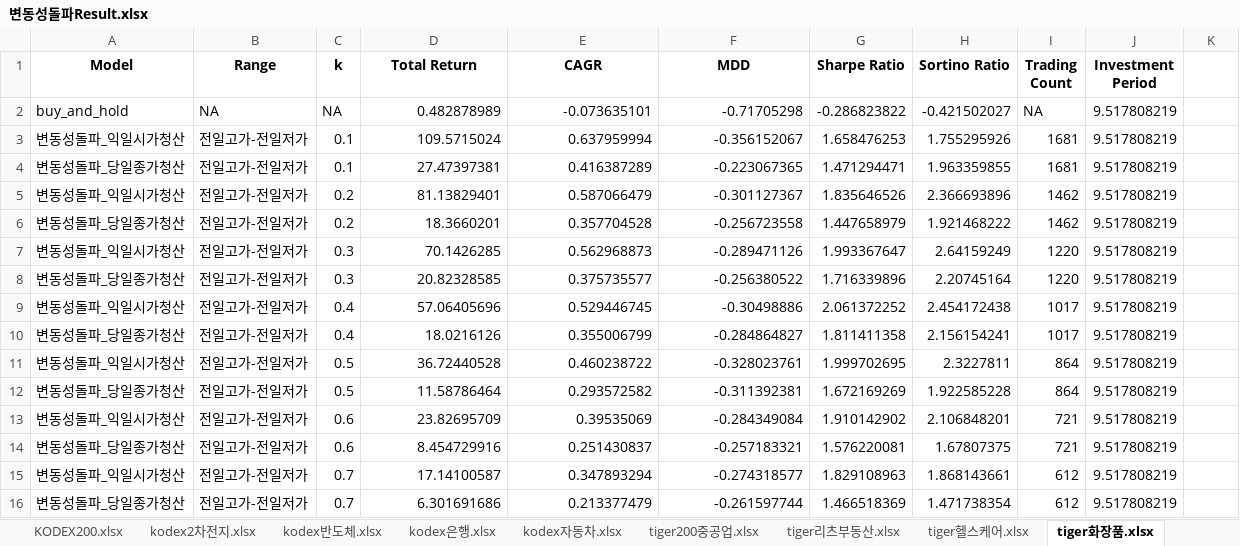
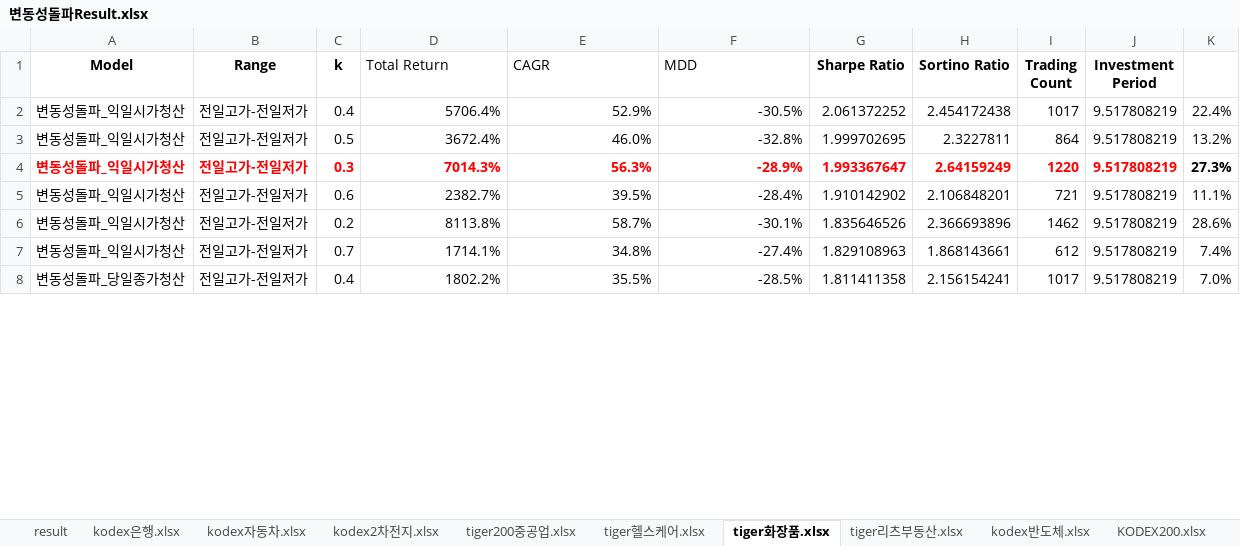
Before and after one commit to zalankr/git_folder, an Excel workbook: 변동성돌파Result.xlsx, sheet tiger화장품.xlsx, drawn as a sheet; only a part is shown; values as stored, in another font and other column widths than the file's, no borders; removed rows and columns are numbered as before the commit, all else as after; the diff covers the shown part only; the diff names each change by its address in the sheet, - before the commit and + after, or states it on an @@ line.

Commit message:
renamed:    "sectorETF_\353\263\200\353\217\231\354\204\261\353\217\214\355\214\214_Backtest5.py" -> "sectorETF_\353\263\200\353\217\231\354\204\261\353\217\214\355\214\214_Backtest_Fin.py" 	modified:   "\353\263\200\353\217\231\354\204\261\353\217\214\355\214\214Result.xlsx"

```diff
--- a/변동성돌파Result.xlsx (sheet tiger화장품.xlsx)
+++ b/변동성돌파Result.xlsx (sheet tiger화장품.xlsx)
+sheet tab: result
@@ sheet tab order changed: result | kodex은행.xlsx | kodex자동차.xlsx | kodex2차전지.xlsx | tiger200중공업.xlsx | tiger헬스케어.xlsx | tiger화장품.xlsx | tiger리츠부동산.xlsx | kodex반도체.xlsx | KODEX200.xlsx @@
@@ D1:F1 bold: on → off, alignment: center → left @@
-row 2: buy_and_hold | NA | NA | 0.482878989 | -0.073635101 | -0.71705298 | -0.286823822 | -0.421502027 | NA | 9.517808219
-row 3: 변동성돌파_익일시가청산 | 전일고가-전일저가 | 0.1 | 109.5715024 | 0.637959994 | -0.356152067 | 1.658476253 | 1.755295926 | 1681 | 9.517808219
-row 4: 변동성돌파_당일종가청산 | 전일고가-전일저가 | 0.1 | 27.47397381 | 0.416387289 | -0.223067365 | 1.471294471 | 1.963359855 | 1681 | 9.517808219
-row 5: 변동성돌파_익일시가청산 | 전일고가-전일저가 | 0.2 | 81.13829401 | 0.587066479 | -0.301127367 | 1.835646526 | 2.366693896 | 1462 | 9.517808219
-row 6: 변동성돌파_당일종가청산 | 전일고가-전일저가 | 0.2 | 18.3660201 | 0.357704528 | -0.256723558 | 1.447658979 | 1.921468222 | 1462 | 9.517808219
-row 7: 변동성돌파_익일시가청산 | 전일고가-전일저가 | 0.3 | 70.1426285 | 0.562968873 | -0.289471126 | 1.993367647 | 2.64159249 | 1220 | 9.517808219
-row 8: 변동성돌파_당일종가청산 | 전일고가-전일저가 | 0.3 | 20.82328585 | 0.375735577 | -0.256380522 | 1.716339896 | 2.20745164 | 1220 | 9.517808219
-D2 (Total Return): 57.06405696
+D2 (Total Return): 5706.4%
-E2 (CAGR): 0.529446745
+E2 (CAGR): 52.9%
-F2 (MDD): -0.30498886
+F2 (MDD): -30.5%
-K2: (empty)
+K2: 22.4%
-row 10: 변동성돌파_당일종가청산 | 전일고가-전일저가 | 0.4 | 18.0216126 | 0.355006799 | -0.284864827 | 1.811411358 | 2.156154241 | 1017 | 9.517808219
-D3 (Total Return): 36.72440528
+D3 (Total Return): 3672.4%
-E3 (CAGR): 0.460238722
+E3 (CAGR): 46.0%
-F3 (MDD): -0.328023761
+F3 (MDD): -32.8%
-K3: (empty)
+K3: 13.2%
-row 12: 변동성돌파_당일종가청산 | 전일고가-전일저가 | 0.5 | 11.58786464 | 0.293572582 | -0.311392381 | 1.672169269 | 1.922585228 | 864 | 9.517808219
+row 4: 변동성돌파_익일시가청산 | 전일고가-전일저가 | 0.3 | 7014.3% | 56.3% | -28.9% | 1.993367647 | 2.64159249 | 1220 | 9.517808219 | 27.3%
-D5 (Total Return): 23.82695709
+D5 (Total Return): 2382.7%
-E5 (CAGR): 0.39535069
+E5 (CAGR): 39.5%
-F5 (MDD): -0.284349084
+F5 (MDD): -28.4%
-K5: (empty)
+K5: 11.1%
-row 14: 변동성돌파_당일종가청산 | 전일고가-전일저가 | 0.6 | 8.454729916 | 0.251430837 | -0.257183321 | 1.576220081 | 1.67807375 | 721 | 9.517808219
+row 6: 변동성돌파_익일시가청산 | 전일고가-전일저가 | 0.2 | 8113.8% | 58.7% | -30.1% | 1.835646526 | 2.366693896 | 1462 | 9.517808219 | 28.6%
-D7 (Total Return): 17.14100587
+D7 (Total Return): 1714.1%
-E7 (CAGR): 0.347893294
+E7 (CAGR): 34.8%
-F7 (MDD): -0.274318577
+F7 (MDD): -27.4%
-K7: (empty)
+K7: 7.4%
-row 16: 변동성돌파_당일종가청산 | 전일고가-전일저가 | 0.7 | 6.301691686 | 0.213377479 | -0.261597744 | 1.466518369 | 1.471738354 | 612 | 9.517808219
+row 8: 변동성돌파_당일종가청산 | 전일고가-전일저가 | 0.4 | 1802.2% | 35.5% | -28.5% | 1.811411358 | 2.156154241 | 1017 | 9.517808219 | 7.0%
```
Also changed, not shown: 35 added rows, 27 removed rows and 60 edited cells elsewhere in this sheet, sheet tiger헬스케어.xlsx, sheet tiger리츠부동산.xlsx, sheet kodex자동차.xlsx, sheet kodex은행.xlsx, sheet tiger200중공업.xlsx, sheet kodex2차전지.xlsx, 2 more sheets, 1 other file.
